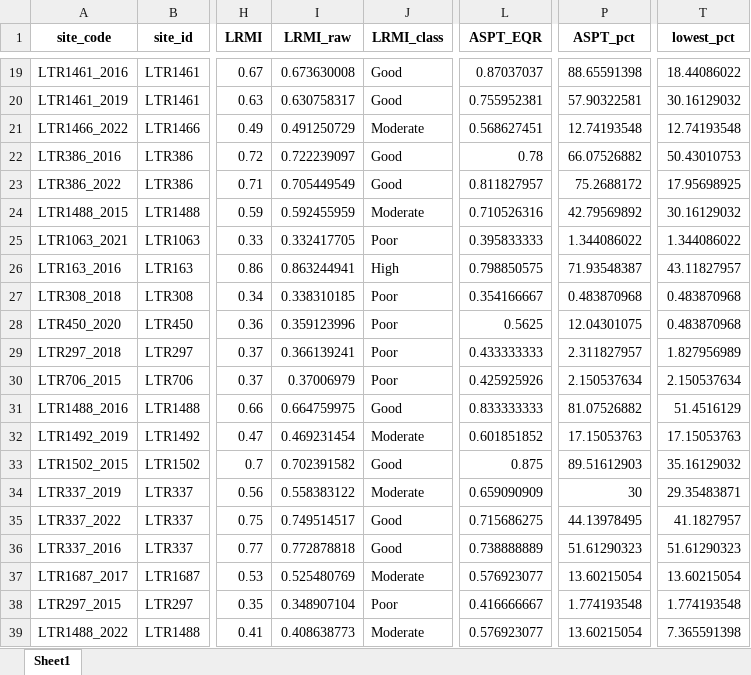
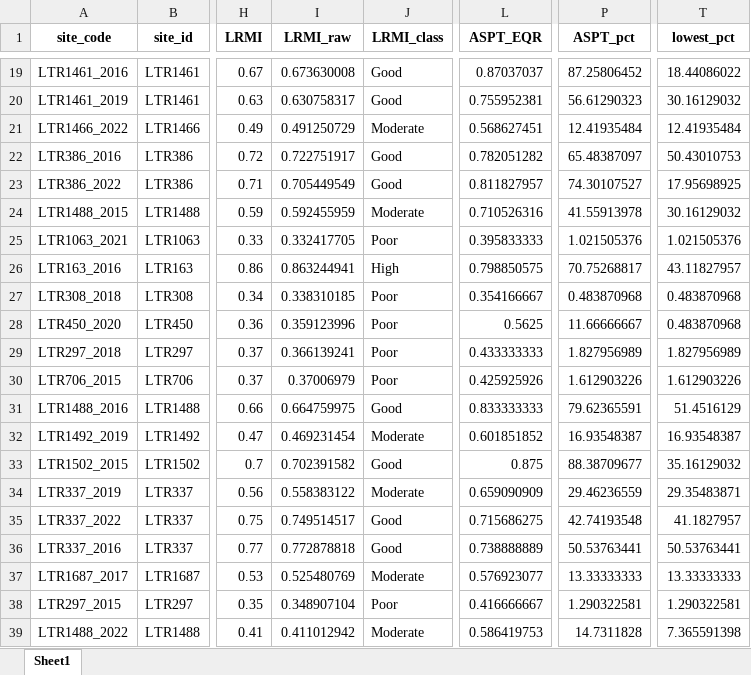
Before and after one commit to HeeeyNathan/Lithuanian_operational_taxalist, an Excel workbook: Outputs/9_per_metric_diagnostic.xlsx, sheet Sheet1, drawn as a sheet; only a part is shown, gaps mark what is left out; values as stored, in another font and other column widths than the file's, no borders; the diff covers the shown part only; the diff names each change by its address in the sheet, - before the commit and + after, or states it on an @@ line.

```diff
--- a/Outputs/9_per_metric_diagnostic.xlsx (sheet Sheet1)
+++ b/Outputs/9_per_metric_diagnostic.xlsx (sheet Sheet1)
-P19 (ASPT_pct): 88.65591398
+P19 (ASPT_pct): 87.25806452
-P20 (ASPT_pct): 57.90322581
+P20 (ASPT_pct): 56.61290323
-P21 (ASPT_pct): 12.74193548
+P21 (ASPT_pct): 12.41935484
-T21 (lowest_pct): 12.74193548
+T21 (lowest_pct): 12.41935484
-I22 (LRMI_raw): 0.722239097
+I22 (LRMI_raw): 0.722751917
-L22 (ASPT_EQR): 0.78
+L22 (ASPT_EQR): 0.782051282
-P22 (ASPT_pct): 66.07526882
+P22 (ASPT_pct): 65.48387097
-P23 (ASPT_pct): 75.2688172
+P23 (ASPT_pct): 74.30107527
-P24 (ASPT_pct): 42.79569892
+P24 (ASPT_pct): 41.55913978
-P25 (ASPT_pct): 1.344086022
+P25 (ASPT_pct): 1.021505376
-T25 (lowest_pct): 1.344086022
+T25 (lowest_pct): 1.021505376
-P26 (ASPT_pct): 71.93548387
+P26 (ASPT_pct): 70.75268817
-P28 (ASPT_pct): 12.04301075
+P28 (ASPT_pct): 11.66666667
-P29 (ASPT_pct): 2.311827957
+P29 (ASPT_pct): 1.827956989
-P30 (ASPT_pct): 2.150537634
+P30 (ASPT_pct): 1.612903226
-T30 (lowest_pct): 2.150537634
+T30 (lowest_pct): 1.612903226
-P31 (ASPT_pct): 81.07526882
+P31 (ASPT_pct): 79.62365591
-P32 (ASPT_pct): 17.15053763
+P32 (ASPT_pct): 16.93548387
-T32 (lowest_pct): 17.15053763
+T32 (lowest_pct): 16.93548387
-P33 (ASPT_pct): 89.51612903
+P33 (ASPT_pct): 88.38709677
-P34 (ASPT_pct): 30
+P34 (ASPT_pct): 29.46236559
-P35 (ASPT_pct): 44.13978495
+P35 (ASPT_pct): 42.74193548
-P36 (ASPT_pct): 51.61290323
+P36 (ASPT_pct): 50.53763441
-T36 (lowest_pct): 51.61290323
+T36 (lowest_pct): 50.53763441
-P37 (ASPT_pct): 13.60215054
+P37 (ASPT_pct): 13.33333333
-T37 (lowest_pct): 13.60215054
+T37 (lowest_pct): 13.33333333
-P38 (ASPT_pct): 1.774193548
+P38 (ASPT_pct): 1.290322581
-T38 (lowest_pct): 1.774193548
+T38 (lowest_pct): 1.290322581
-I39 (LRMI_raw): 0.408638773
+I39 (LRMI_raw): 0.411012942
-L39 (ASPT_EQR): 0.576923077
+L39 (ASPT_EQR): 0.586419753
-P39 (ASPT_pct): 13.60215054
+P39 (ASPT_pct): 14.7311828
```
Also changed, not shown: 50 edited cells elsewhere in this sheet, Outputs/10_lepa_per_metric_comparison.xlsx, Outputs/3_DSFI_results_all_sites.xlsx, 17 other files.
